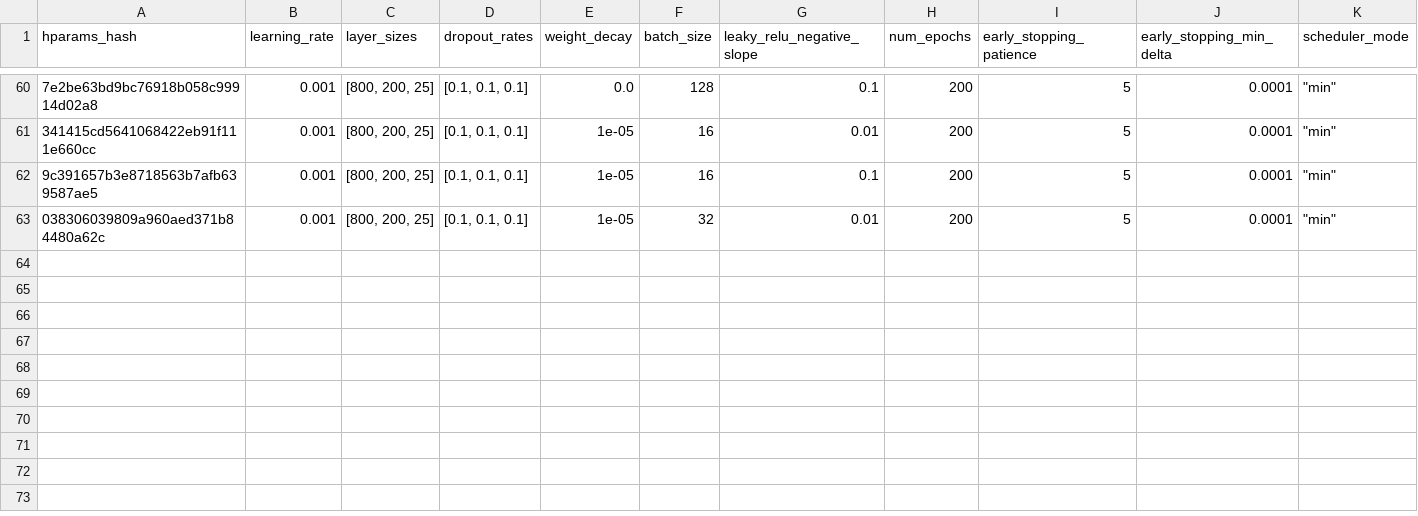
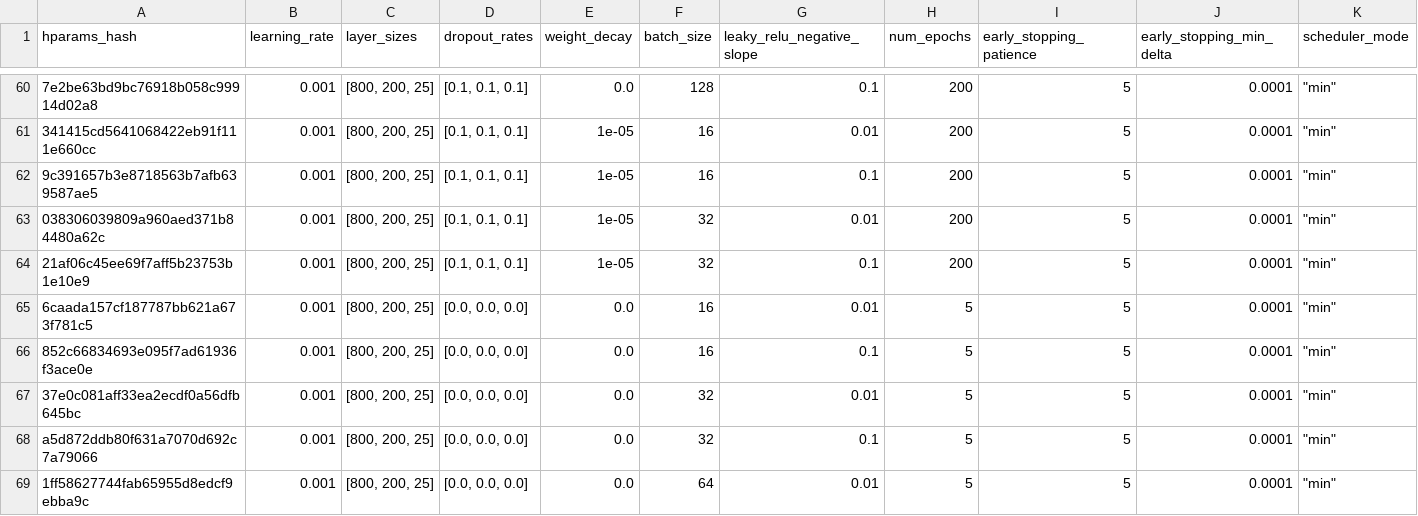
Before and after one commit to ChristopherMarais/EEL6814_Project2, a CSV file: Scripts/SAE_hyperparameter_tuning_results.csv, drawn as a sheet; only a part is shown, gaps mark what is left out; rows hold the shown columns only; the diff names each change by its address in the sheet, - before the commit and + after, or states it on an @@ line.

```diff
--- a/Scripts/SAE_hyperparameter_tuning_results.csv
+++ b/Scripts/SAE_hyperparameter_tuning_results.csv
+row 64: 21af06c45ee69f7aff5b23753b1e10e9 | 0.001 | [800, 200, 25] | [0.1, 0.1, 0.1] | 1e-05 | 32 | 0.1 | 200 | 5 | 0.0001 | "min"
+row 65: 6caada157cf187787bb621a673f781c5 | 0.001 | [800, 200, 25] | [0.0, 0.0, 0.0] | 0.0 | 16 | 0.01 | 5 | 5 | 0.0001 | "min"
+row 66: 852c66834693e095f7ad61936f3ace0e | 0.001 | [800, 200, 25] | [0.0, 0.0, 0.0] | 0.0 | 16 | 0.1 | 5 | 5 | 0.0001 | "min"
+row 67: 37e0c081aff33ea2ecdf0a56dfb645bc | 0.001 | [800, 200, 25] | [0.0, 0.0, 0.0] | 0.0 | 32 | 0.01 | 5 | 5 | 0.0001 | "min"
+row 68: a5d872ddb80f631a7070d692c7a79066 | 0.001 | [800, 200, 25] | [0.0, 0.0, 0.0] | 0.0 | 32 | 0.1 | 5 | 5 | 0.0001 | "min"
+row 69: 1ff58627744fab65955d8edcf9ebba9c | 0.001 | [800, 200, 25] | [0.0, 0.0, 0.0] | 0.0 | 64 | 0.01 | 5 | 5 | 0.0001 | "min"
```
Also changed, not shown: Scripts/MLP_hyperparameter_tuning_results.csv, 4 other files.
